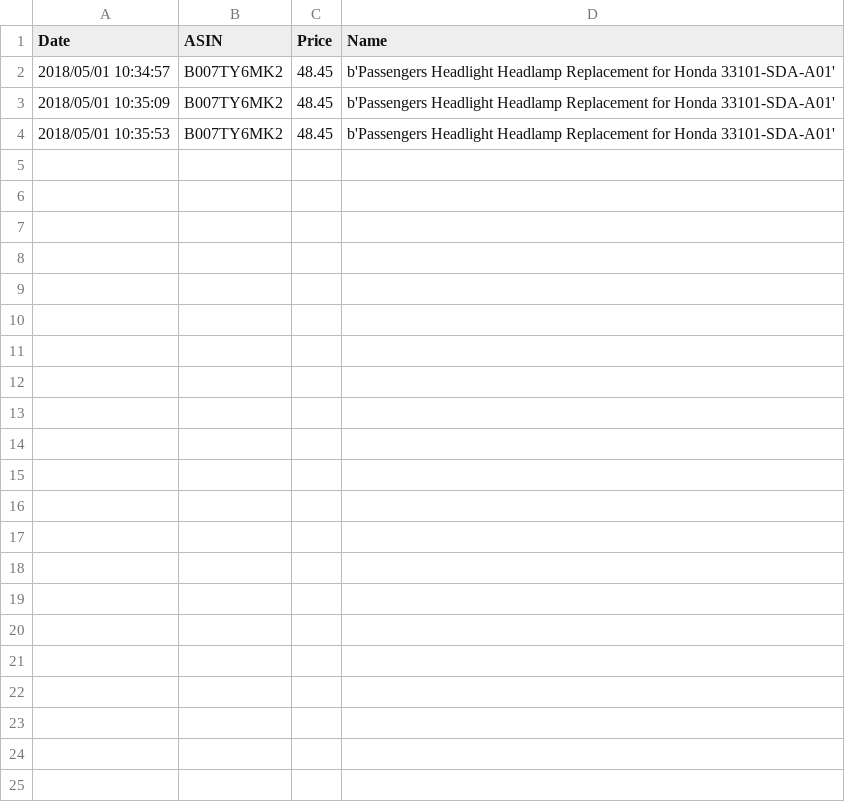
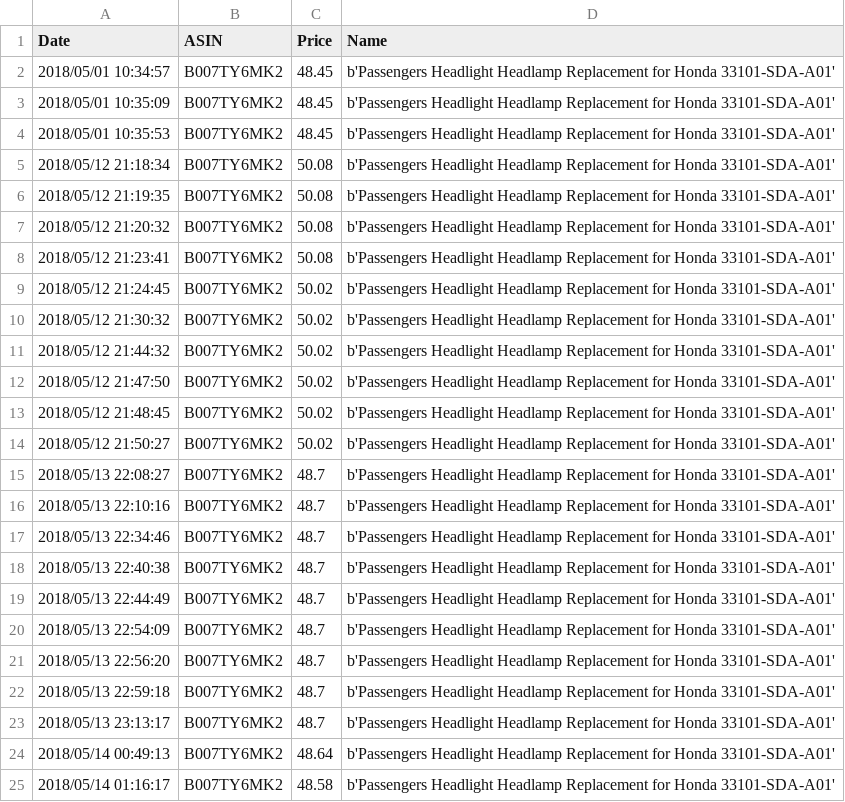
Before and after one commit to BDubon/Wander, a CSV file: CSVs/B007TY6MK2.csv, drawn as a sheet.

```diff
--- a/CSVs/B007TY6MK2.csv
+++ b/CSVs/B007TY6MK2.csv
@@ -4 +4,22 @@ Date,ASIN,Price,Name
 2018/05/01 10:35:53,B007TY6MK2,48.45,b'Passengers Headlight Headlamp Replacement for Honda 33101-SDA-A01'
+2018/05/12 21:18:34,B007TY6MK2,50.08,b'Passengers Headlight Headlamp Replacement for Honda 33101-SDA-A01'
+2018/05/12 21:19:35,B007TY6MK2,50.08,b'Passengers Headlight Headlamp Replacement for Honda 33101-SDA-A01'
+2018/05/12 21:20:32,B007TY6MK2,50.08,b'Passengers Headlight Headlamp Replacement for Honda 33101-SDA-A01'
+2018/05/12 21:23:41,B007TY6MK2,50.08,b'Passengers Headlight Headlamp Replacement for Honda 33101-SDA-A01'
+2018/05/12 21:24:45,B007TY6MK2,50.02,b'Passengers Headlight Headlamp Replacement for Honda 33101-SDA-A01'
+2018/05/12 21:30:32,B007TY6MK2,50.02,b'Passengers Headlight Headlamp Replacement for Honda 33101-SDA-A01'
+2018/05/12 21:44:32,B007TY6MK2,50.02,b'Passengers Headlight Headlamp Replacement for Honda 33101-SDA-A01'
+2018/05/12 21:47:50,B007TY6MK2,50.02,b'Passengers Headlight Headlamp Replacement for Honda 33101-SDA-A01'
+2018/05/12 21:48:45,B007TY6MK2,50.02,b'Passengers Headlight Headlamp Replacement for Honda 33101-SDA-A01'
+2018/05/12 21:50:27,B007TY6MK2,50.02,b'Passengers Headlight Headlamp Replacement for Honda 33101-SDA-A01'
+2018/05/13 22:08:27,B007TY6MK2,48.7,b'Passengers Headlight Headlamp Replacement for Honda 33101-SDA-A01'
+2018/05/13 22:10:16,B007TY6MK2,48.7,b'Passengers Headlight Headlamp Replacement for Honda 33101-SDA-A01'
+2018/05/13 22:34:46,B007TY6MK2,48.7,b'Passengers Headlight Headlamp Replacement for Honda 33101-SDA-A01'
+2018/05/13 22:40:38,B007TY6MK2,48.7,b'Passengers Headlight Headlamp Replacement for Honda 33101-SDA-A01'
+2018/05/13 22:44:49,B007TY6MK2,48.7,b'Passengers Headlight Headlamp Replacement for Honda 33101-SDA-A01'
+2018/05/13 22:54:09,B007TY6MK2,48.7,b'Passengers Headlight Headlamp Replacement for Honda 33101-SDA-A01'
+2018/05/13 22:56:20,B007TY6MK2,48.7,b'Passengers Headlight Headlamp Replacement for Honda 33101-SDA-A01'
+2018/05/13 22:59:18,B007TY6MK2,48.7,b'Passengers Headlight Headlamp Replacement for Honda 33101-SDA-A01'
+2018/05/13 23:13:17,B007TY6MK2,48.7,b'Passengers Headlight Headlamp Replacement for Honda 33101-SDA-A01'
+2018/05/14 00:49:13,B007TY6MK2,48.64,b'Passengers Headlight Headlamp Replacement for Honda 33101-SDA-A01'
+2018/05/14 01:16:17,B007TY6MK2,48.58,b'Passengers Headlight Headlamp Replacement for Honda 33101-SDA-A01'
```
Also changed, not shown: CSVs/B000XVSNTQ.csv, CSVs/B01KLMQG4A.csv, 26 other files.
